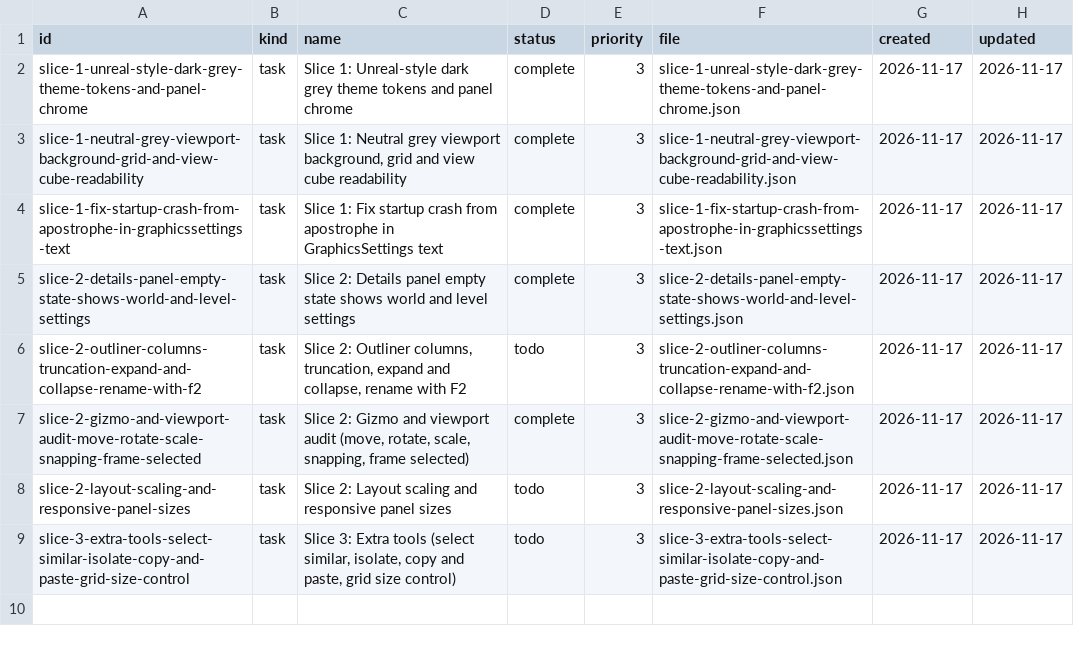
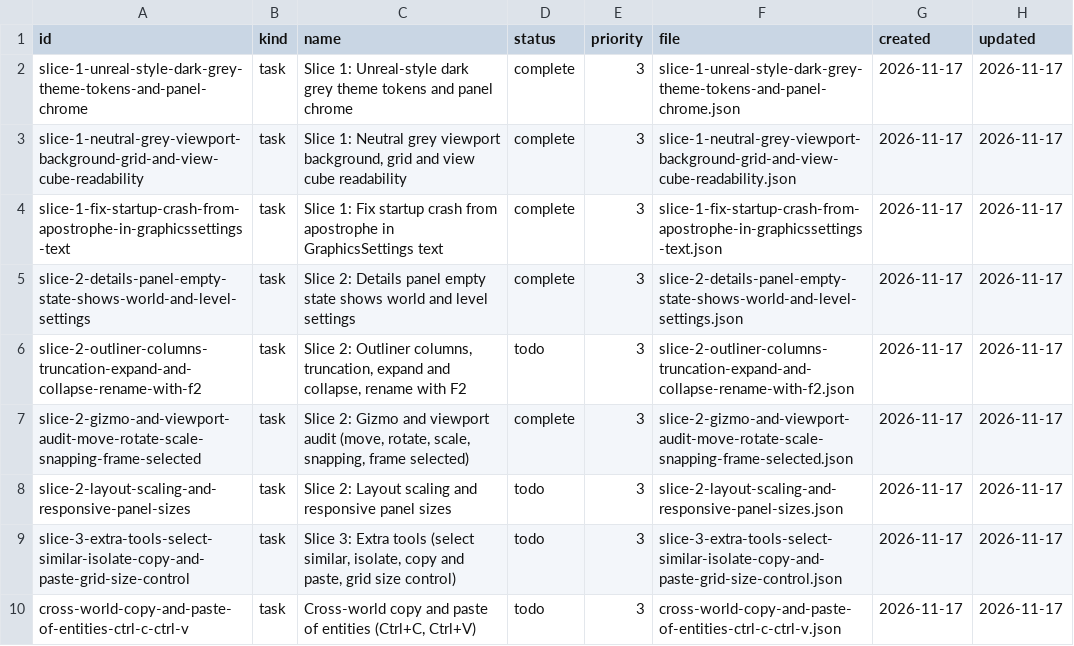
Before and after one commit to DeanWilsonDev/lantern, a CSV file: docs/kanban/world-editor/usability-and-unreal-style-theme-pass/_index.csv, drawn as a sheet.

```diff
--- a/docs/kanban/world-editor/usability-and-unreal-style-theme-pass/_index.csv
+++ b/docs/kanban/world-editor/usability-and-unreal-style-theme-pass/_index.csv
@@ -9 +9,2 @@ slice-2-layout-scaling-and-responsive-panel-sizes,task,Slice 2: Layout scaling a
 slice-3-extra-tools-select-similar-isolate-copy-and-paste-grid-size-control,task,"Slice 3: Extra tools (select similar, isolate, copy and paste, grid size control)",todo,3,slice-3-extra-tools-select-similar-isolate-copy-and-paste-grid-size-control.json,2026-11-17,2026-11-17
+cross-world-copy-and-paste-of-entities-ctrl-c-ctrl-v,task,"Cross-world copy and paste of entities (Ctrl+C, Ctrl+V)",todo,3,cross-world-copy-and-paste-of-entities-ctrl-c-ctrl-v.json,2026-11-17,2026-11-17
```
Also changed, not shown: 5 other files.
